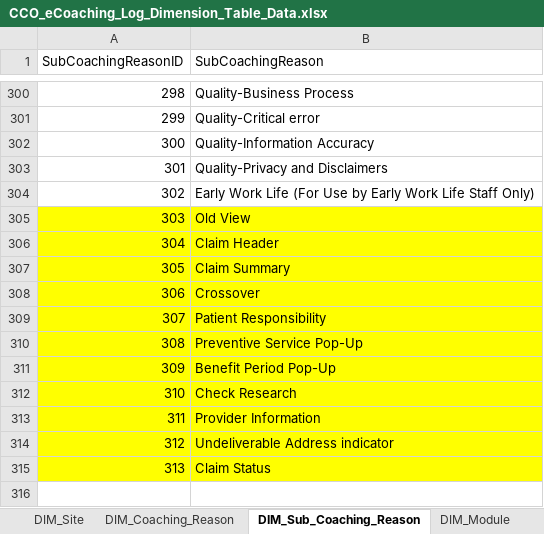
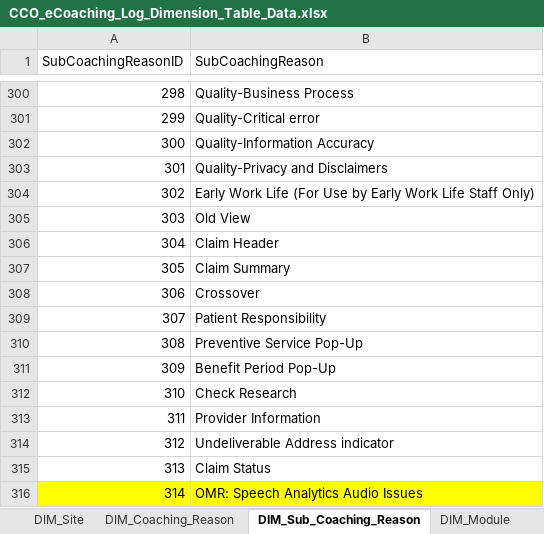
Before and after one commit to maximus-cco/eCoaching_V2_Bak, an Excel workbook: Design/DD/DB/CCO_eCoaching_Log_Dimension_Table_Data.xlsx, sheet DIM_Sub_Coaching_Reason, drawn as a sheet; only a part is shown, gaps mark what is left out; values as stored, in another font and other column widths than the file's, no borders; the diff names each change by its address in the sheet, - before the commit and + after, or states it on an @@ line.

Commit message:
TFS 26432 - Audio issues in the eCoaching Log
git-tfs-id: [https://tfs.omnicloud.local/tfs/cco%20program/]$/eCoaching_V2;C52682

```diff
--- a/Design/DD/DB/CCO_eCoaching_Log_Dimension_Table_Data.xlsx (sheet DIM_Sub_Coaching_Reason)
+++ b/Design/DD/DB/CCO_eCoaching_Log_Dimension_Table_Data.xlsx (sheet DIM_Sub_Coaching_Reason)
-A305:B315 fill: #FFFF00
+A305:B315 fill: none
+row 316: 314 | OMR: Speech Analytics Audio Issues
```
Also changed, not shown: sheet Coaching_Reason_Selection, sheet Revision_History, other sheet tabs, 1 other file.
